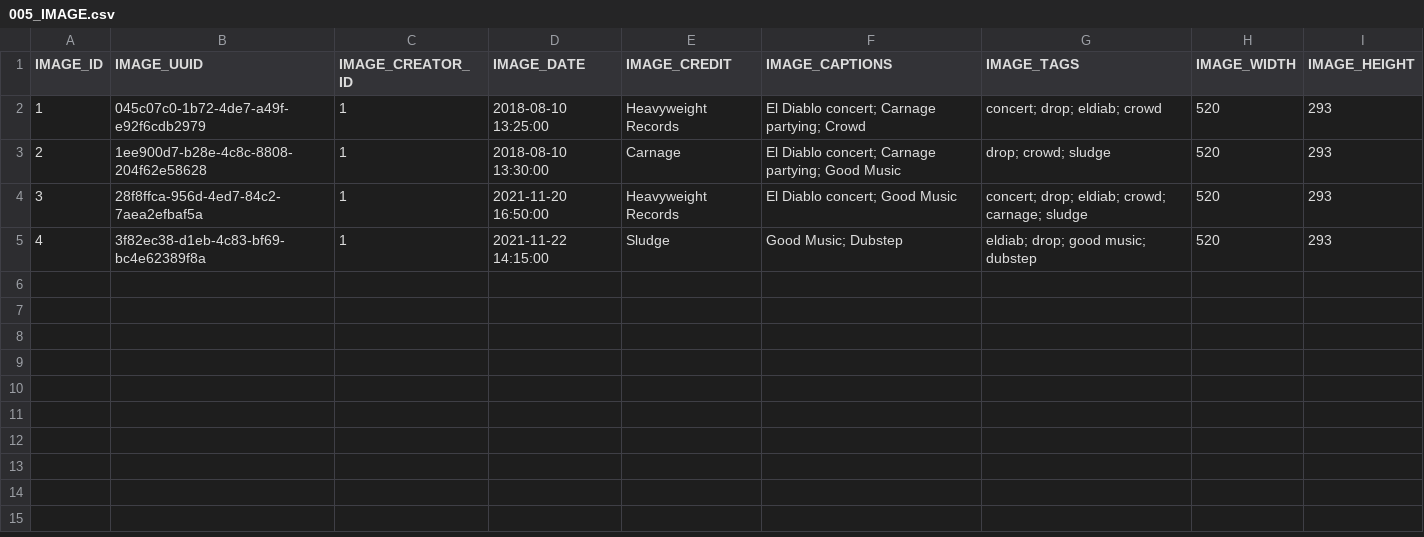
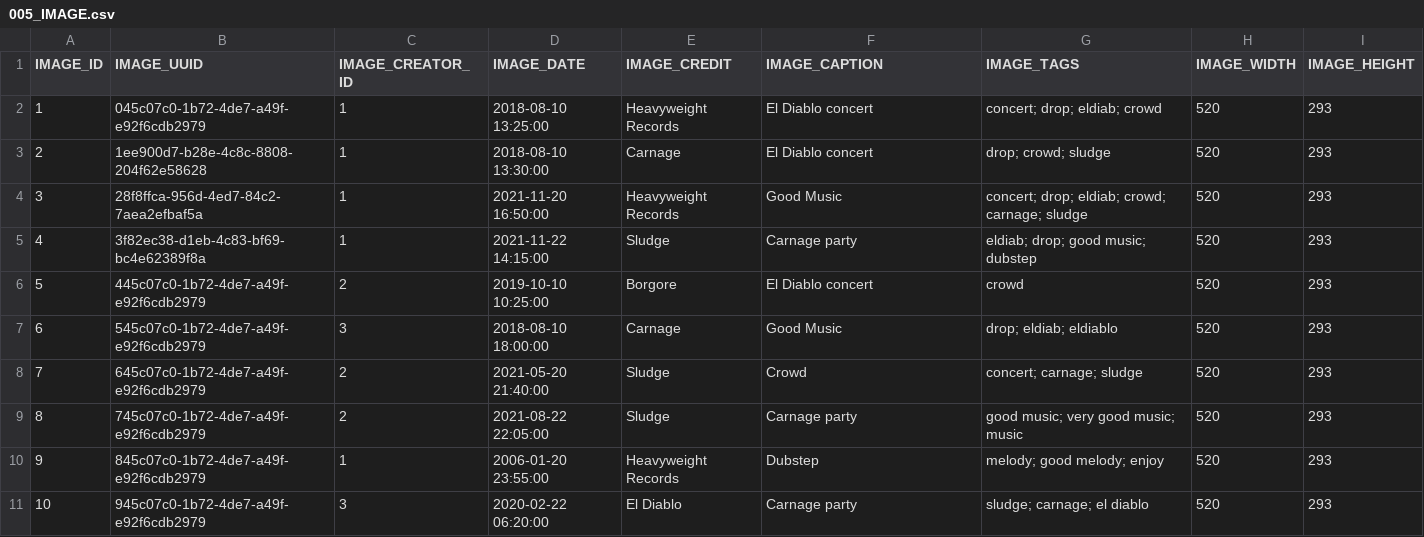
Before and after one commit to rezsekmv/CAFFparser, a CSV file: caff-browser-backend/src/main/resources/db/sampledata/005_IMAGE.csv, drawn as a sheet.

```diff
--- a/caff-browser-backend/src/main/resources/db/sampledata/005_IMAGE.csv
+++ b/caff-browser-backend/src/main/resources/db/sampledata/005_IMAGE.csv
@@ -1,5 +1,11 @@
-"IMAGE_ID";"IMAGE_UUID";"IMAGE_CREATOR_ID";"IMAGE_DATE";"IMAGE_CREDIT";"IMAGE_CAPTIONS";"IMAGE_TAGS";"IMAGE_WIDTH";"IMAGE_HEIGHT"
-1;"045c07c0-1b72-4de7-a49f-e92f6cdb2979";1;"2018-08-10 13:25:00";"Heavyweight Records";"El Diablo concert; Carnage partying; Crowd";"concert; drop; eldiab; crowd";520;293
-2;"1ee900d7-b28e-4c8c-8808-204f62e58628";1;"2018-08-10 13:30:00";"Carnage";"El Diablo concert; Carnage partying; Good Music";"drop; crowd; sludge";520;293
-3;"28f8ffca-956d-4ed7-84c2-7aea2efbaf5a";1;"2021-11-20 16:50:00";"Heavyweight Records";"El Diablo concert; Good Music";"concert; drop; eldiab; crowd; carnage; sludge";520;293
-4;"3f82ec38-d1eb-4c83-bf69-bc4e62389f8a";1;"2021-11-22 14:15:00";"Sludge";"Good Music; Dubstep";"eldiab; drop; good music; dubstep";520;293
+"IMAGE_ID";"IMAGE_UUID";"IMAGE_CREATOR_ID";"IMAGE_DATE";"IMAGE_CREDIT";"IMAGE_CAPTION";"IMAGE_TAGS";"IMAGE_WIDTH";"IMAGE_HEIGHT"
+1;"045c07c0-1b72-4de7-a49f-e92f6cdb2979";1;"2018-08-10 13:25:00";"Heavyweight Records";"El Diablo concert";"concert; drop; eldiab; crowd";520;293
+2;"1ee900d7-b28e-4c8c-8808-204f62e58628";1;"2018-08-10 13:30:00";"Carnage";"El Diablo concert";"drop; crowd; sludge";520;293
+3;"28f8ffca-956d-4ed7-84c2-7aea2efbaf5a";1;"2021-11-20 16:50:00";"Heavyweight Records";"Good Music";"concert; drop; eldiab; crowd; carnage; sludge";520;293
+4;"3f82ec38-d1eb-4c83-bf69-bc4e62389f8a";1;"2021-11-22 14:15:00";"Sludge";"Carnage party";"eldiab; drop; good music; dubstep";520;293
+5;"445c07c0-1b72-4de7-a49f-e92f6cdb2979";2;"2019-10-10 10:25:00";"Borgore";"El Diablo concert";"crowd";520;293
+6;"545c07c0-1b72-4de7-a49f-e92f6cdb2979";3;"2018-08-10 18:00:00";"Carnage";"Good Music";"drop; eldiab; eldiablo";520;293
+7;"645c07c0-1b72-4de7-a49f-e92f6cdb2979";2;"2021-05-20 21:40:00";"Sludge";"Crowd";"concert; carnage; sludge";520;293
+8;"745c07c0-1b72-4de7-a49f-e92f6cdb2979";2;"2021-08-22 22:05:00";"Sludge";"Carnage party";"good music; very good music; music";520;293
+9;"845c07c0-1b72-4de7-a49f-e92f6cdb2979";1;"2006-01-20 23:55:00";"Heavyweight Records";"Dubstep";"melody; good melody; enjoy";520;293
+10;"945c07c0-1b72-4de7-a49f-e92f6cdb2979";3;"2020-02-22 06:20:00";"El Diablo";"Carnage party";"sludge; carnage; el diablo";520;293
```
Also changed, not shown: caff-browser-backend/src/main/resources/db/sampledata/005_COMMENT.csv, 23 other files.
